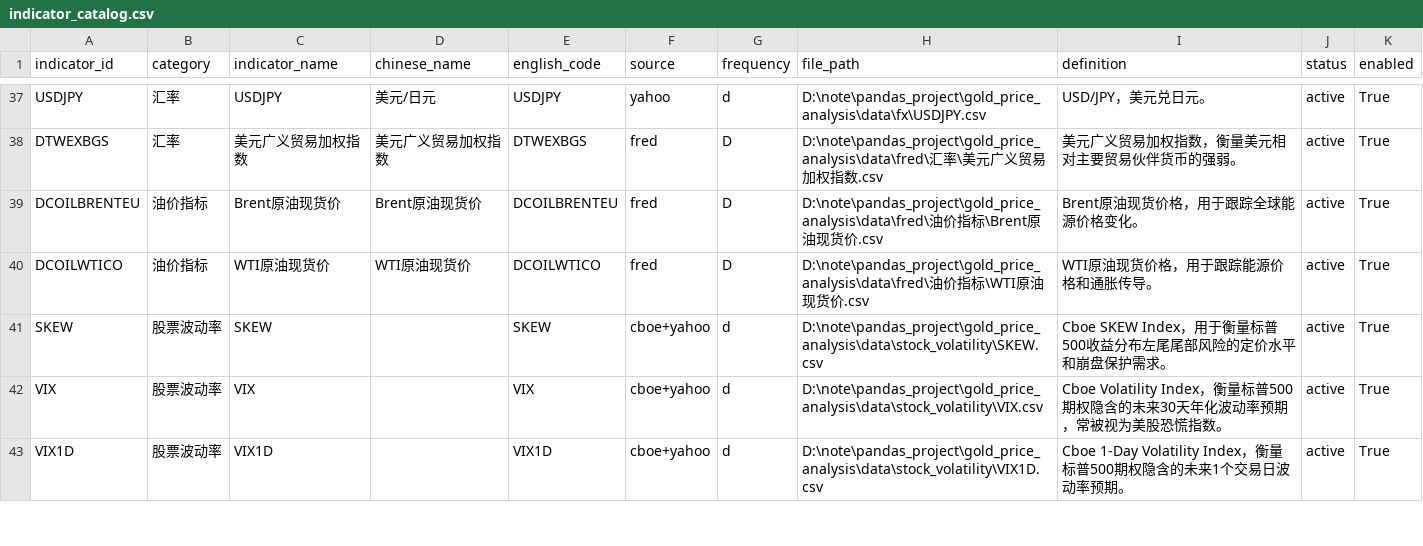
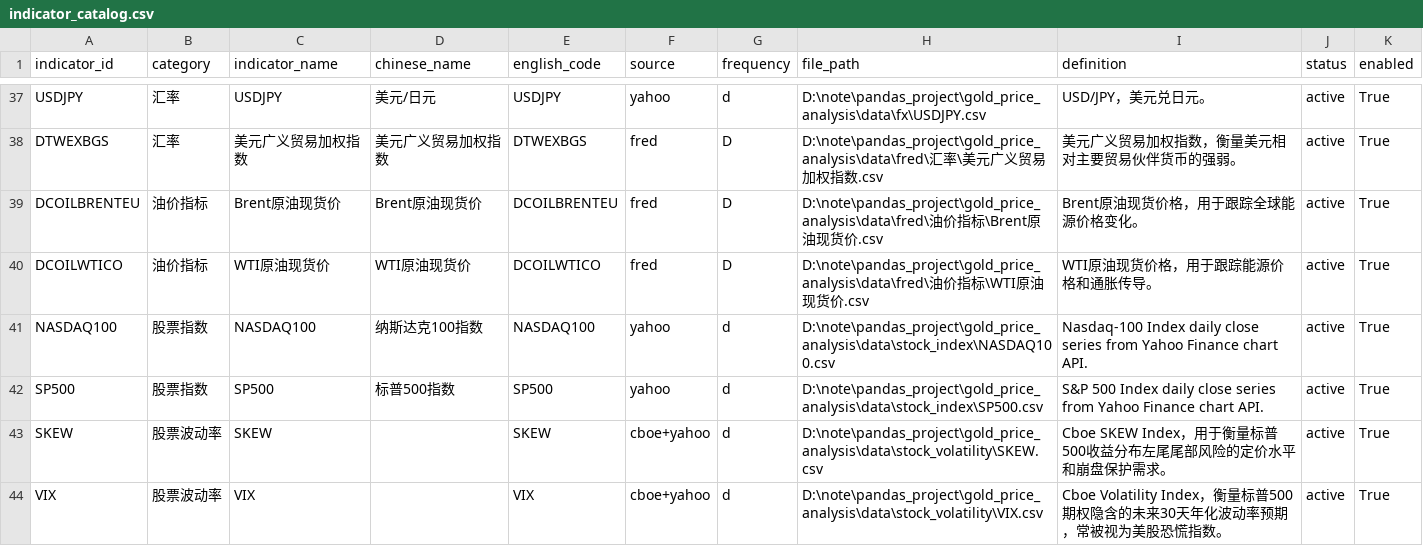
Before and after one commit to nobodylifriend/gold_factor_dashboard, a CSV file: data/indicator_catalog.csv, drawn as a sheet; only a part is shown, gaps mark what is left out; the shorter side is filled out with more unchanged rows.

Commit message:
Add stock index daily update support

```diff
--- a/data/indicator_catalog.csv
+++ b/data/indicator_catalog.csv
@@ -40,2 +40,4 @@ DCOILBRENTEU,油价指标,Brent原油现货价,Brent原油现货价,DCOILBRENTEU
 DCOILWTICO,油价指标,WTI原油现货价,WTI原油现货价,DCOILWTICO,fred,D,D:\note\pandas_project\gold_price_analysis\data\fred\油价指标\WTI原油现货价.csv,WTI原油现货价格，用于跟踪能源价格和通胀传导。,active,True
+NASDAQ100,股票指数,NASDAQ100,纳斯达克100指数,NASDAQ100,yahoo,d,D:\note\pandas_project\gold_price_analysis\data\stock_index\NASDAQ100.csv,Nasdaq-100 Index daily close series from Yahoo Finance chart API.,active,True
+SP500,股票指数,SP500,标普500指数,SP500,yahoo,d,D:\note\pandas_project\gold_price_analysis\data\stock_index\SP500.csv,S&P 500 Index daily close series from Yahoo Finance chart API.,active,True
 SKEW,股票波动率,SKEW,,SKEW,cboe+yahoo,d,D:\note\pandas_project\gold_price_analysis\data\stock_volatility\SKEW.csv,Cboe SKEW Index，用于衡量标普500收益分布左尾尾部风险的定价水平和崩盘保护需求。,active,True
```
Also changed, not shown: 10 other files.
